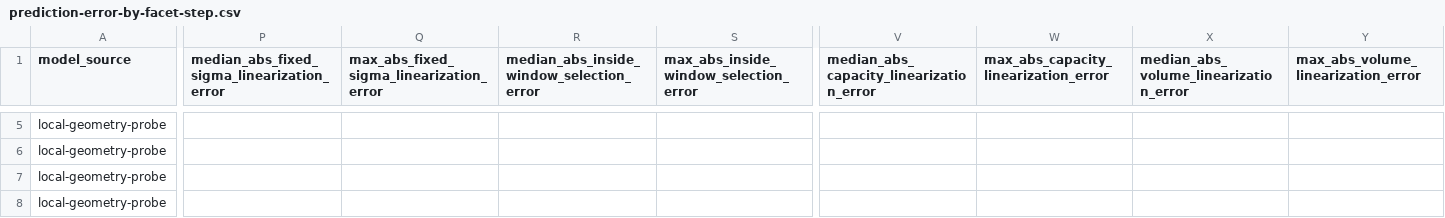
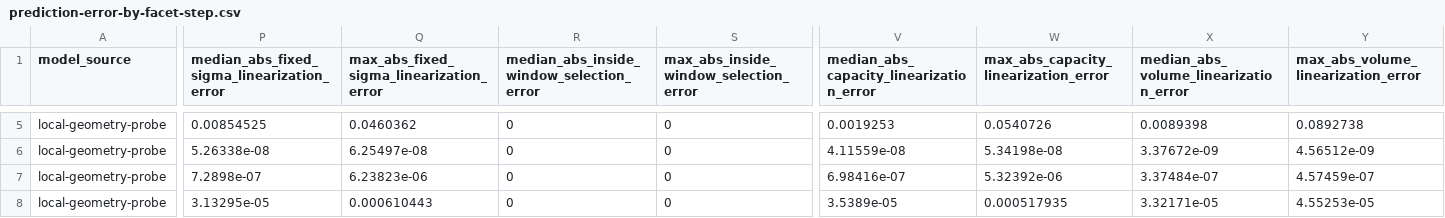
Before and after one commit to JoernStoehler/msc-math, a CSV file: experiments/dev-sys-prediction/facet-scale-baseline-error/summaries/prediction-error-by-facet-step.csv, drawn as a sheet; only a part is shown, gaps mark what is left out; the diff covers the shown part only; the diff names each change by its address in the sheet, - before the commit and + after, or states it on an @@ line.

```diff
--- a/experiments/dev-sys-prediction/facet-scale-baseline-error/summaries/prediction-error-by-facet-step.csv
+++ b/experiments/dev-sys-prediction/facet-scale-baseline-error/summaries/prediction-error-by-facet-step.csv
-P5: (empty)
+P5: 0.00854525
-Q5: (empty)
+Q5: 0.0460362
-R5:R8: (empty)
+R5:R8: 0
-S5:S8: (empty)
+S5:S8: 0
-V5: (empty)
+V5: 0.0019253
-W5: (empty)
+W5: 0.0540726
-X5: (empty)
+X5: 0.0089398
-Y5: (empty)
+Y5: 0.0892738
-P6: (empty)
+P6: 5.26338e-08
-Q6: (empty)
+Q6: 6.25497e-08
-V6: (empty)
+V6: 4.11559e-08
-W6: (empty)
+W6: 5.34198e-08
-X6: (empty)
+X6: 3.37672e-09
-Y6: (empty)
+Y6: 4.56512e-09
-P7: (empty)
+P7: 7.2898e-07
-Q7: (empty)
+Q7: 6.23823e-06
-V7: (empty)
+V7: 6.98416e-07
-W7: (empty)
+W7: 5.32392e-06
-X7: (empty)
+X7: 3.37484e-07
-Y7: (empty)
+Y7: 4.57459e-07
-P8: (empty)
+P8: 3.13295e-05
-Q8: (empty)
+Q8: 0.000610443
-V8: (empty)
+V8: 3.5389e-05
-W8: (empty)
+W8: 0.000517935
-X8: (empty)
+X8: 3.32171e-05
-Y8: (empty)
+Y8: 4.55253e-05
```
Also changed, not shown: 88 edited cells elsewhere in this file, 9 other files.
